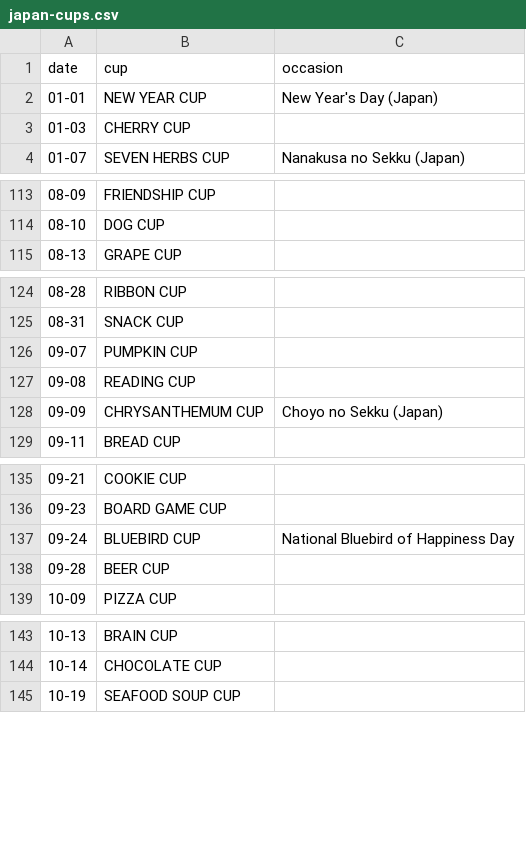
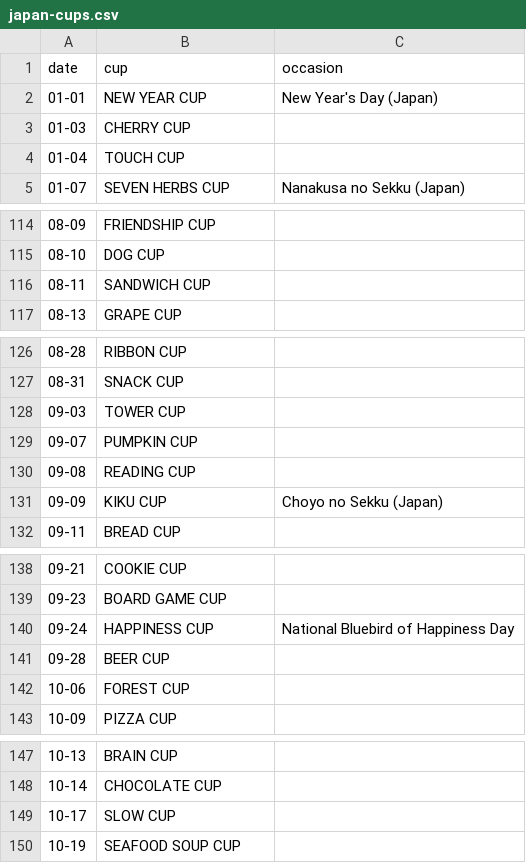
Before and after one commit to daisuqe/GRAVITYFOUR, a CSV file: data/japan-cups.csv, drawn as a sheet; only a part is shown, gaps mark what is left out; the diff covers the shown part only.

```diff
--- a/data/japan-cups.csv
+++ b/data/japan-cups.csv
@@ -3,2 +3,3 @@ date,cup,occasion
 01-03,CHERRY CUP,
+01-04,TOUCH CUP,
 01-07,SEVEN HERBS CUP,Nanakusa no Sekku (Japan)
@@ -114,2 +115,3 @@ date,cup,occasion
 08-10,DOG CUP,
+08-11,SANDWICH CUP,
 08-13,GRAPE CUP,
@@ -125,5 +127,6 @@ date,cup,occasion
 08-31,SNACK CUP,
+09-03,TOWER CUP,
 09-07,PUMPKIN CUP,
 09-08,READING CUP,
-09-09,CHRYSANTHEMUM CUP,Choyo no Sekku (Japan)
+09-09,KIKU CUP,Choyo no Sekku (Japan)
 09-11,BREAD CUP,
@@ -136,4 +139,5 @@ date,cup,occasion
 09-23,BOARD GAME CUP,
-09-24,BLUEBIRD CUP,National Bluebird of Happiness Day
+09-24,HAPPINESS CUP,National Bluebird of Happiness Day
 09-28,BEER CUP,
+10-06,FOREST CUP,
 10-09,PIZZA CUP,
@@ -144,2 +148,3 @@ date,cup,occasion
 10-14,CHOCOLATE CUP,
+10-17,SLOW CUP,
 10-19,SEAFOOD SOUP CUP,
```
Also changed, not shown: 1 edited cell elsewhere in this file, data/daily-cups.csv, 11 other files.
